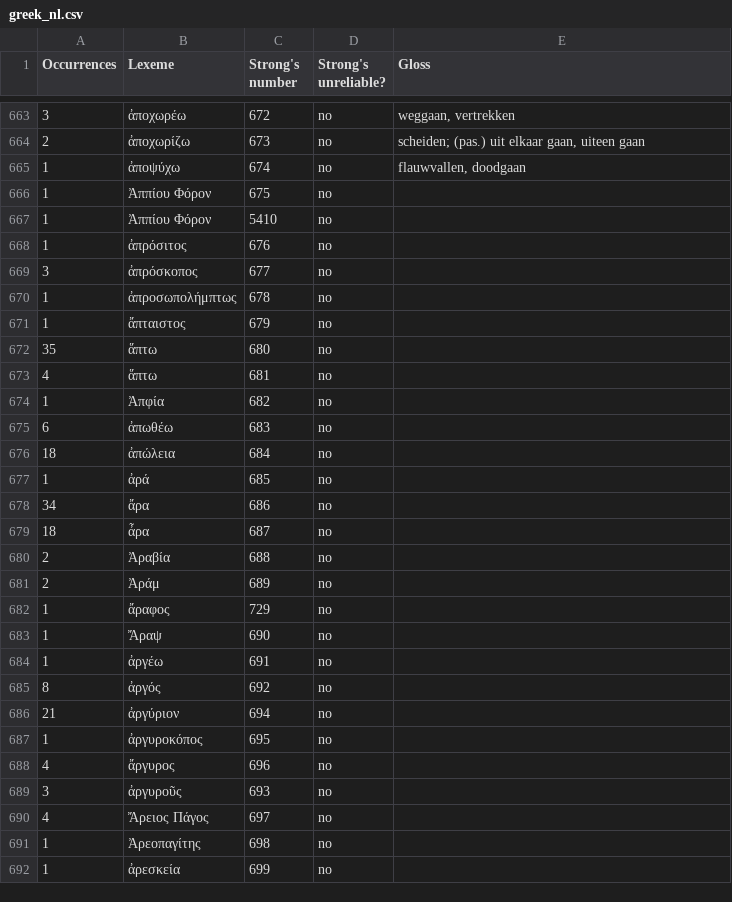
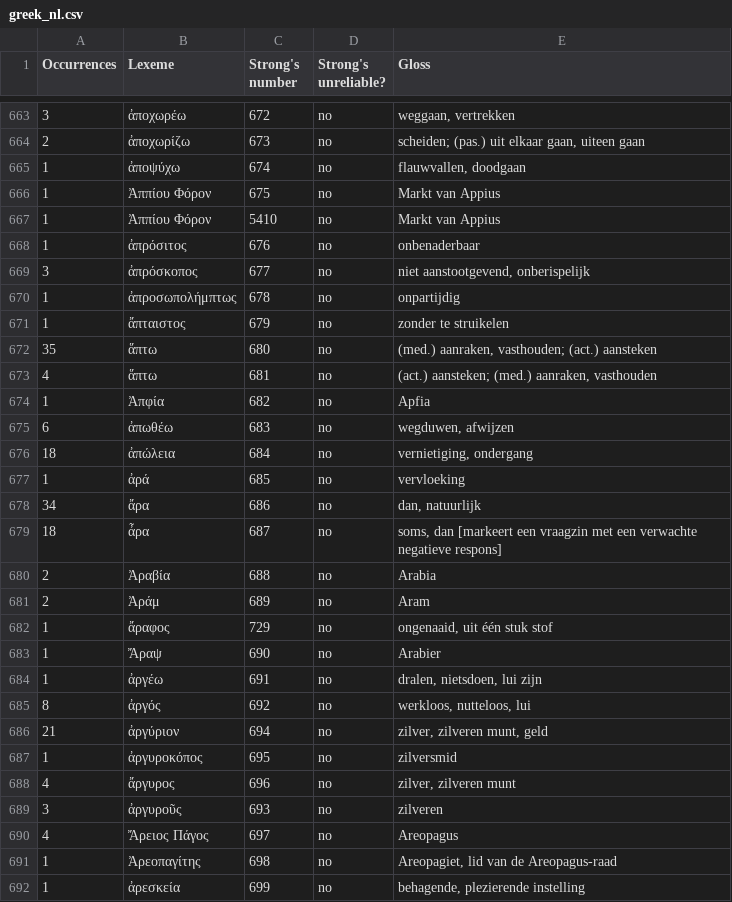
Before and after one commit to EzerIT/BibleOL, a CSV file: lexicons/greek_nl.csv, drawn as a sheet; only a part is shown, gaps mark what is left out; the diff covers the shown part only.

```diff
--- a/lexicons/greek_nl.csv
+++ b/lexicons/greek_nl.csv
@@ -665,28 +665,28 @@
 1,"ἀποψύχω",674,"no","flauwvallen, doodgaan"
-1,"Ἀππίου Φόρον",675,"no",""
-1,"Ἀππίου Φόρον",5410,"no",""
-1,"ἀπρόσιτος",676,"no",""
-3,"ἀπρόσκοπος",677,"no",""
-1,"ἀπροσωπολήμπτως",678,"no",""
-1,"ἄπταιστος",679,"no",""
-35,"ἅπτω",680,"no",""
-4,"ἅπτω",681,"no",""
-1,"Ἀπφία",682,"no",""
-6,"ἀπωθέω",683,"no",""
-18,"ἀπώλεια",684,"no",""
-1,"ἀρά",685,"no",""
-34,"ἄρα",686,"no",""
-18,"ἆρα",687,"no",""
-2,"Ἀραβία",688,"no",""
-2,"Ἀράμ",689,"no",""
-1,"ἄραφος",729,"no",""
-1,"Ἄραψ",690,"no",""
-1,"ἀργέω",691,"no",""
-8,"ἀργός",692,"no",""
-21,"ἀργύριον",694,"no",""
-1,"ἀργυροκόπος",695,"no",""
-4,"ἄργυρος",696,"no",""
-3,"ἀργυροῦς",693,"no",""
-4,"Ἄρειος Πάγος",697,"no",""
-1,"Ἀρεοπαγίτης",698,"no",""
-1,"ἀρεσκεία",699,"no",""
+1,"Ἀππίου Φόρον",675,"no","Markt van Appius"
+1,"Ἀππίου Φόρον",5410,"no","Markt van Appius"
+1,"ἀπρόσιτος",676,"no","onbenaderbaar"
+3,"ἀπρόσκοπος",677,"no","niet aanstootgevend, onberispelijk "
+1,"ἀπροσωπολήμπτως",678,"no","onpartijdig"
+1,"ἄπταιστος",679,"no","zonder te struikelen"
+35,"ἅπτω",680,"no","(med.) aanraken, vasthouden; (act.) aansteken"
+4,"ἅπτω",681,"no","(act.) aansteken; (med.) aanraken, vasthouden"
+1,"Ἀπφία",682,"no","Apfia"
+6,"ἀπωθέω",683,"no","wegduwen, afwijzen"
+18,"ἀπώλεια",684,"no","vernietiging, ondergang"
+1,"ἀρά",685,"no","vervloeking"
+34,"ἄρα",686,"no","dan, natuurlijk"
+18,"ἆρα",687,"no","soms, dan [markeert een vraagzin met een verwachte negatieve respons]"
+2,"Ἀραβία",688,"no","Arabia"
+2,"Ἀράμ",689,"no","Aram"
+1,"ἄραφος",729,"no","ongenaaid, uit één stuk stof"
+1,"Ἄραψ",690,"no","Arabier"
+1,"ἀργέω",691,"no","dralen, nietsdoen, lui zijn"
+8,"ἀργός",692,"no","werkloos, nutteloos, lui"
+21,"ἀργύριον",694,"no","zilver, zilveren munt, geld"
+1,"ἀργυροκόπος",695,"no","zilversmid"
+4,"ἄργυρος",696,"no","zilver, zilveren munt "
+3,"ἀργυροῦς",693,"no","zilveren"
+4,"Ἄρειος Πάγος",697,"no","Areopagus"
+1,"Ἀρεοπαγίτης",698,"no","Areopagiet, lid van de Areopagus-raad"
+1,"ἀρεσκεία",699,"no","behagende, plezierende instelling"
```
Also changed, not shown: 137 edited cells elsewhere in this file, lexicons/heb_nl.csv.
